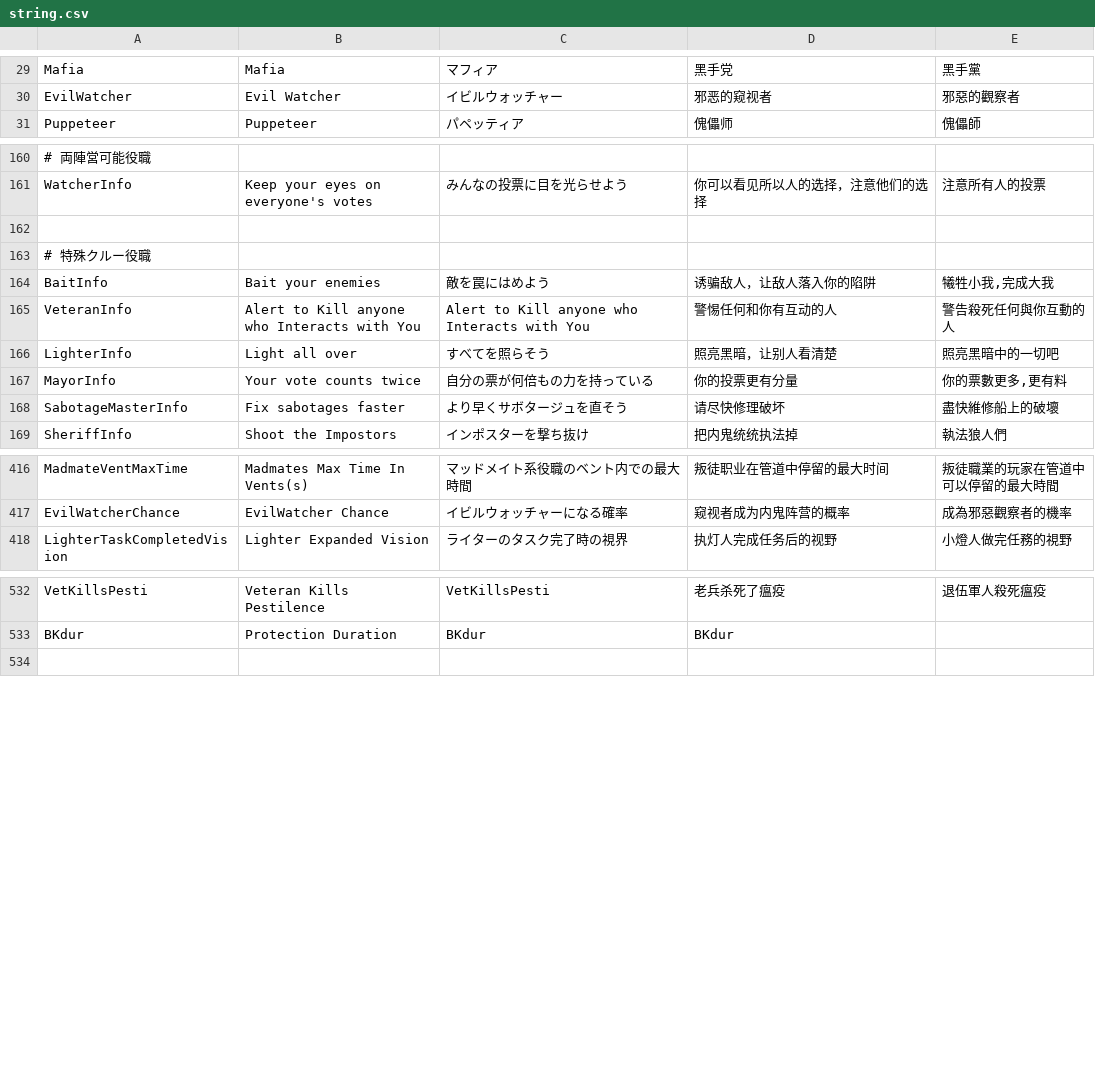
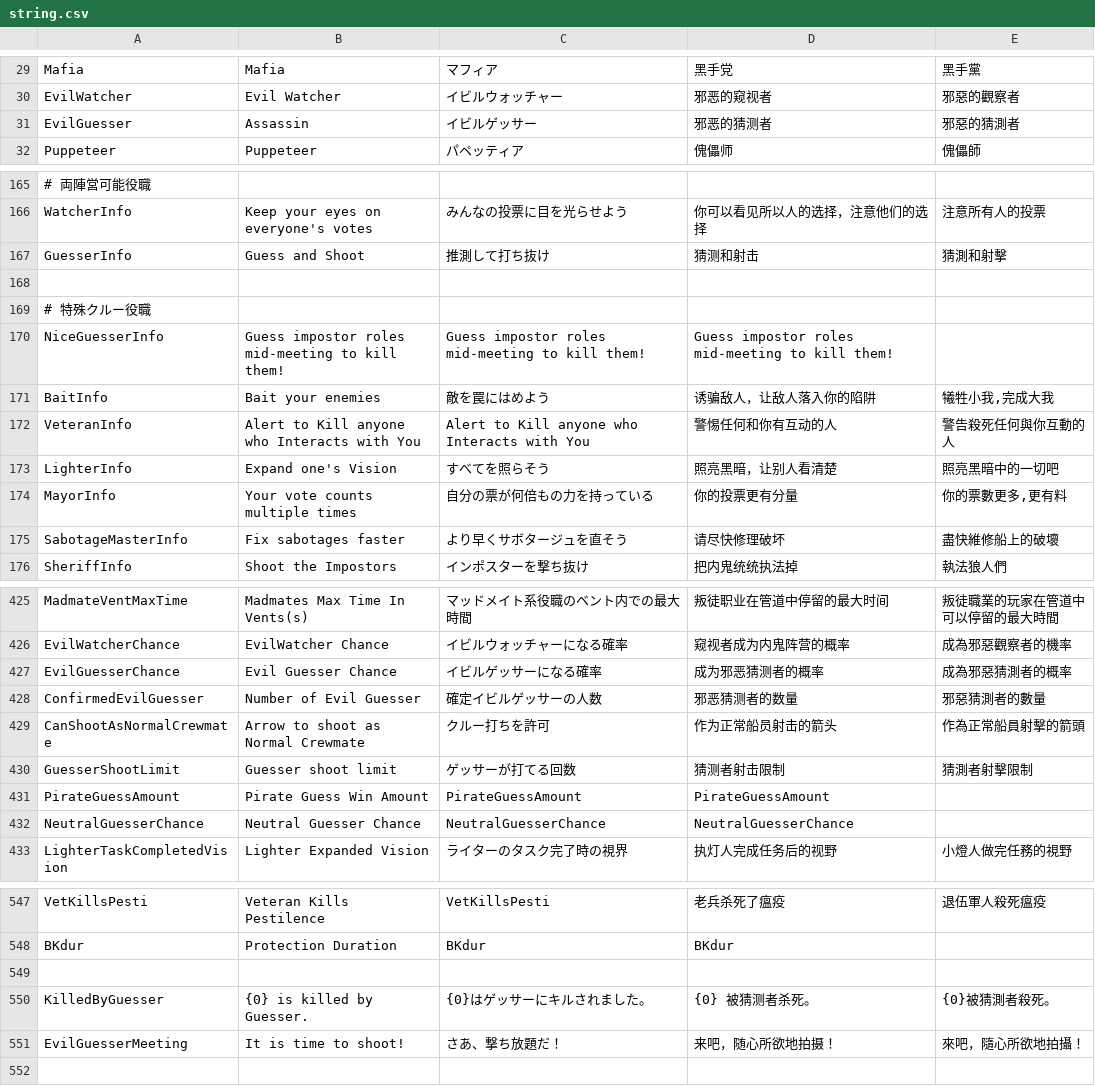
Before and after one commit to discus-sions/TownOfHost-TheOtherRoles, a CSV file: Resources/string.csv, drawn as a sheet; only a part is shown, gaps mark what is left out; addresses are those after the commit; the diff covers the shown part only; the diff names each change by its address in the sheet, - before the commit and + after, or states it on an @@ line.

Commit message:
All 3 types of Guessers

```diff
--- a/Resources/string.csv
+++ b/Resources/string.csv
+row 31: EvilGuesser | Assassin | イビルゲッサー | 邪恶的猜测者 | 邪惡的猜測者
+row 167: GuesserInfo | Guess and Shoot | 推測して打ち抜け | 猜测和射击 | 猜測和射擊
+row 170: NiceGuesserInfo | Guess impostor roles mid-meeting to kill them! | Guess impostor roles mid-meeting to kill them! | Guess impostor roles mid-meeting to kill them!
-B173: Light all over
+B173: Expand one's Vision
-B174: Your vote counts twice
+B174: Your vote counts multiple times
+row 427: EvilGuesserChance | Evil Guesser Chance | イビルゲッサーになる確率 | 成为邪恶猜测者的概率 | 成為邪惡猜測者的概率
+row 428: ConfirmedEvilGuesser | Number of Evil Guesser | 確定イビルゲッサーの人数 | 邪恶猜测者的数量 | 邪惡猜測者的數量
+row 429: CanShootAsNormalCrewmate | Arrow to shoot as Normal Crewmate | クルー打ちを許可 | 作为正常船员射击的箭头 | 作為正常船員射擊的箭頭
+row 430: GuesserShootLimit | Guesser shoot limit | ゲッサーが打てる回数 | 猜测者射击限制 | 猜測者射擊限制
+row 431: PirateGuessAmount | Pirate Guess Win Amount | PirateGuessAmount | PirateGuessAmount
+row 432: NeutralGuesserChance | Neutral Guesser Chance | NeutralGuesserChance | NeutralGuesserChance
+row 549: (empty)
+row 550: KilledByGuesser | {0} is killed by Guesser. | {0}はゲッサーにキルされました。 | {0} 被猜测者杀死。 | {0}被猜測者殺死。
+row 551: EvilGuesserMeeting | It is time to shoot! | さあ、撃ち放題だ！ | 来吧，随心所欲地拍摄！ | 來吧，隨心所欲地拍攝！
```
Also changed, not shown: 6 added rows elsewhere in this file, 15 other files.
